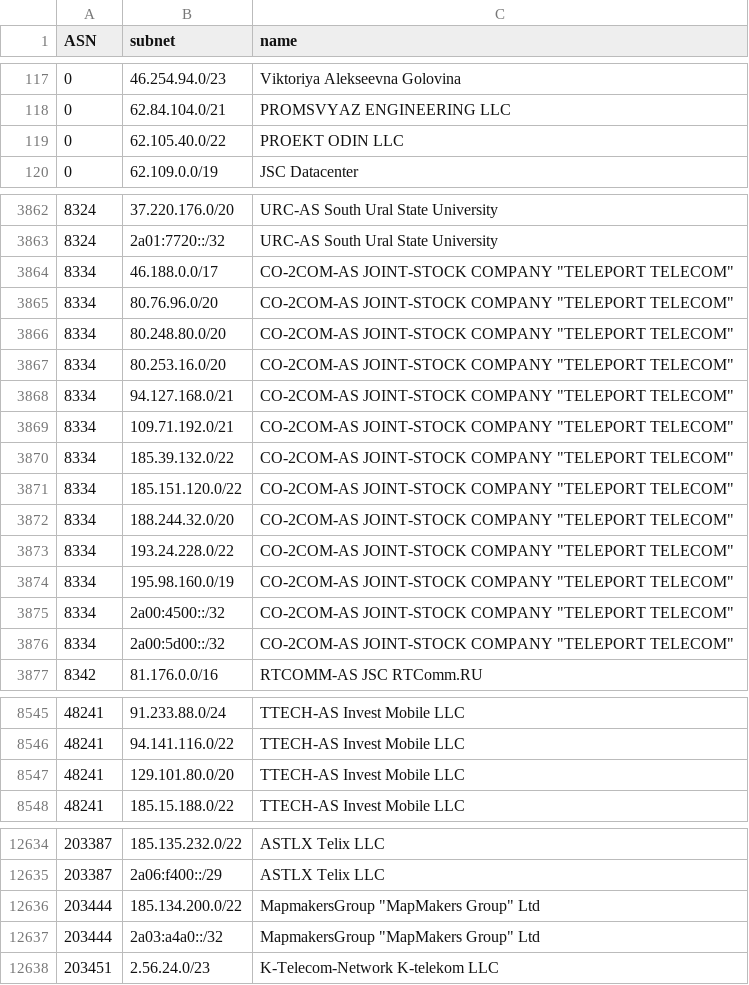
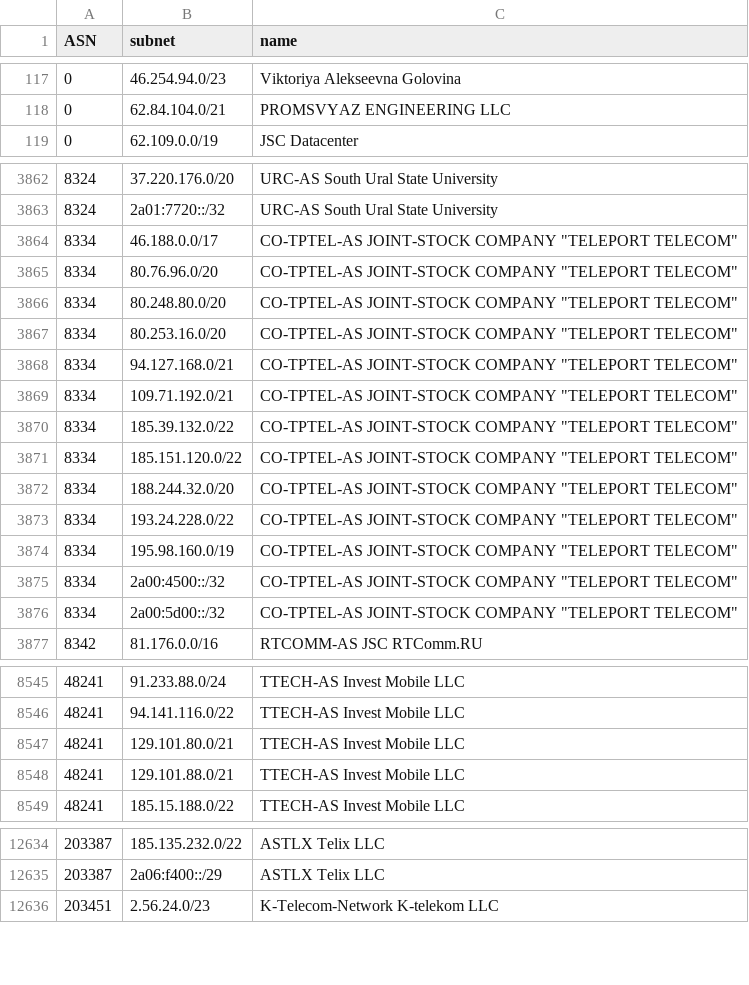
Before and after one commit to esergion/subnets-fetcher, a CSV file: countries/ru/subnets.csv, drawn as a sheet; only a part is shown, gaps mark what is left out; the diff covers the shown part only.

```diff
--- a/countries/ru/subnets.csv
+++ b/countries/ru/subnets.csv
@@ -118,3 +118,2 @@ ASN,subnet,name
 0,62.84.104.0/21,PROMSVYAZ ENGINEERING LLC
-0,62.105.40.0/22,PROEKT ODIN LLC
 0,62.109.0.0/19,JSC Datacenter
@@ -3863,15 +3863,15 @@ ASN,subnet,name
 8324,2a01:7720::/32,URC-AS South Ural State University
-8334,46.188.0.0/17,"CO-2COM-AS JOINT-STOCK COMPANY ""TELEPORT TELECOM"""
-8334,80.76.96.0/20,"CO-2COM-AS JOINT-STOCK COMPANY ""TELEPORT TELECOM"""
-8334,80.248.80.0/20,"CO-2COM-AS JOINT-STOCK COMPANY ""TELEPORT TELECOM"""
-8334,80.253.16.0/20,"CO-2COM-AS JOINT-STOCK COMPANY ""TELEPORT TELECOM"""
-8334,94.127.168.0/21,"CO-2COM-AS JOINT-STOCK COMPANY ""TELEPORT TELECOM"""
-8334,109.71.192.0/21,"CO-2COM-AS JOINT-STOCK COMPANY ""TELEPORT TELECOM"""
-8334,185.39.132.0/22,"CO-2COM-AS JOINT-STOCK COMPANY ""TELEPORT TELECOM"""
-8334,185.151.120.0/22,"CO-2COM-AS JOINT-STOCK COMPANY ""TELEPORT TELECOM"""
-8334,188.244.32.0/20,"CO-2COM-AS JOINT-STOCK COMPANY ""TELEPORT TELECOM"""
-8334,193.24.228.0/22,"CO-2COM-AS JOINT-STOCK COMPANY ""TELEPORT TELECOM"""
-8334,195.98.160.0/19,"CO-2COM-AS JOINT-STOCK COMPANY ""TELEPORT TELECOM"""
-8334,2a00:4500::/32,"CO-2COM-AS JOINT-STOCK COMPANY ""TELEPORT TELECOM"""
-8334,2a00:5d00::/32,"CO-2COM-AS JOINT-STOCK COMPANY ""TELEPORT TELECOM"""
+8334,46.188.0.0/17,"CO-TPTEL-AS JOINT-STOCK COMPANY ""TELEPORT TELECOM"""
+8334,80.76.96.0/20,"CO-TPTEL-AS JOINT-STOCK COMPANY ""TELEPORT TELECOM"""
+8334,80.248.80.0/20,"CO-TPTEL-AS JOINT-STOCK COMPANY ""TELEPORT TELECOM"""
+8334,80.253.16.0/20,"CO-TPTEL-AS JOINT-STOCK COMPANY ""TELEPORT TELECOM"""
+8334,94.127.168.0/21,"CO-TPTEL-AS JOINT-STOCK COMPANY ""TELEPORT TELECOM"""
+8334,109.71.192.0/21,"CO-TPTEL-AS JOINT-STOCK COMPANY ""TELEPORT TELECOM"""
+8334,185.39.132.0/22,"CO-TPTEL-AS JOINT-STOCK COMPANY ""TELEPORT TELECOM"""
+8334,185.151.120.0/22,"CO-TPTEL-AS JOINT-STOCK COMPANY ""TELEPORT TELECOM"""
+8334,188.244.32.0/20,"CO-TPTEL-AS JOINT-STOCK COMPANY ""TELEPORT TELECOM"""
+8334,193.24.228.0/22,"CO-TPTEL-AS JOINT-STOCK COMPANY ""TELEPORT TELECOM"""
+8334,195.98.160.0/19,"CO-TPTEL-AS JOINT-STOCK COMPANY ""TELEPORT TELECOM"""
+8334,2a00:4500::/32,"CO-TPTEL-AS JOINT-STOCK COMPANY ""TELEPORT TELECOM"""
+8334,2a00:5d00::/32,"CO-TPTEL-AS JOINT-STOCK COMPANY ""TELEPORT TELECOM"""
 8342,81.176.0.0/16,RTCOMM-AS JSC RTComm.RU
@@ -8546,3 +8546,4 @@ ASN,subnet,name
 48241,94.141.116.0/22,TTECH-AS Invest Mobile LLC
-48241,129.101.80.0/20,TTECH-AS Invest Mobile LLC
+48241,129.101.80.0/21,TTECH-AS Invest Mobile LLC
+48241,129.101.88.0/21,TTECH-AS Invest Mobile LLC
 48241,185.15.188.0/22,TTECH-AS Invest Mobile LLC
@@ -12635,4 +12635,2 @@ ASN,subnet,name
 203387,2a06:f400::/29,ASTLX Telix LLC
-203444,185.134.200.0/22,"MapmakersGroup ""MapMakers Group"" Ltd"
-203444,2a03:a4a0::/32,"MapmakersGroup ""MapMakers Group"" Ltd"
 203451,2.56.24.0/23,K-Telecom-Network K-telekom LLC
```
Also changed, not shown: 3 added rows and 2 removed rows elsewhere in this file, 2 other files.
